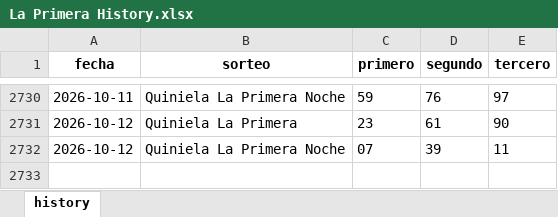
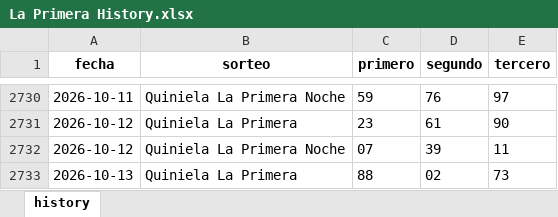
Before and after one commit to carbosota1/UPDATELOTMIX, an Excel workbook: data/histories/La Primera History.xlsx, sheet history, drawn as a sheet; only a part is shown, gaps mark what is left out; values as stored, in another font and other column widths than the file's, no borders; the diff names each change by its address in the sheet, - before the commit and + after, or states it on an @@ line.

Commit message:
Auto update histories + intraday analysis

```diff
--- a/data/histories/La Primera History.xlsx (sheet history)
+++ b/data/histories/La Primera History.xlsx (sheet history)
+row 2733: 2026-10-13 | Quiniela La Primera | 88 | 02 | 73
```
Also changed, not shown: 5 other files.
